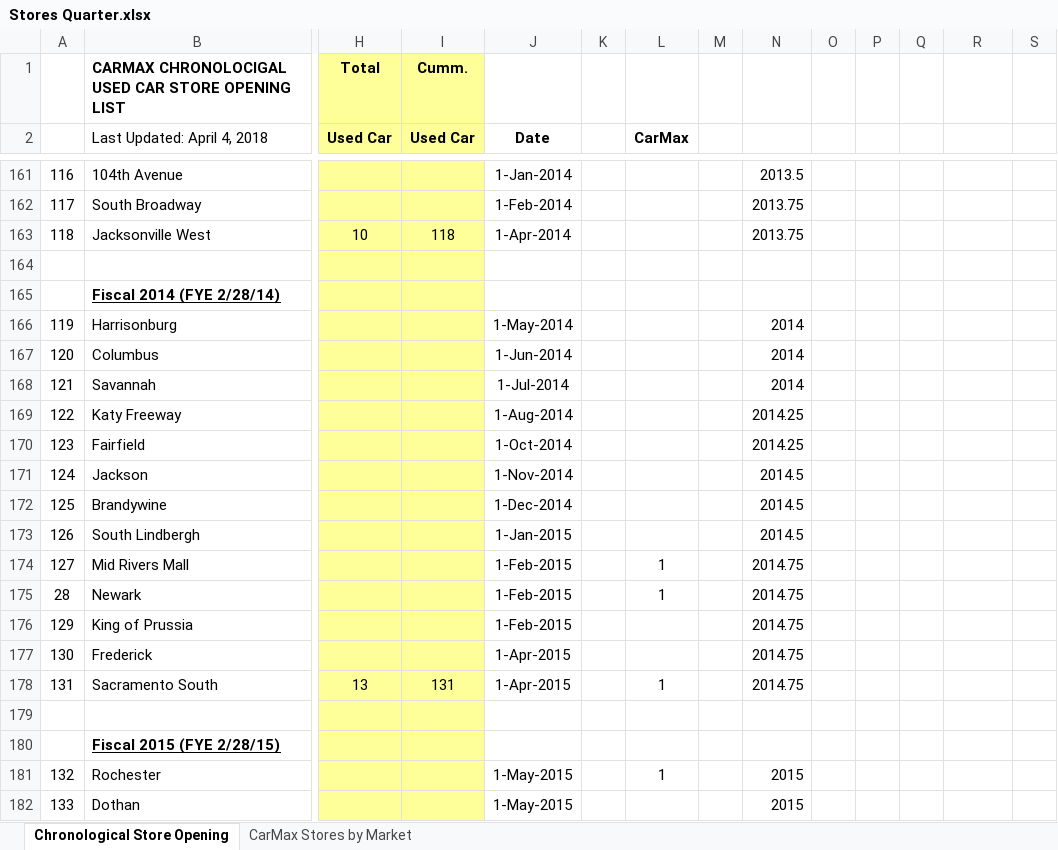
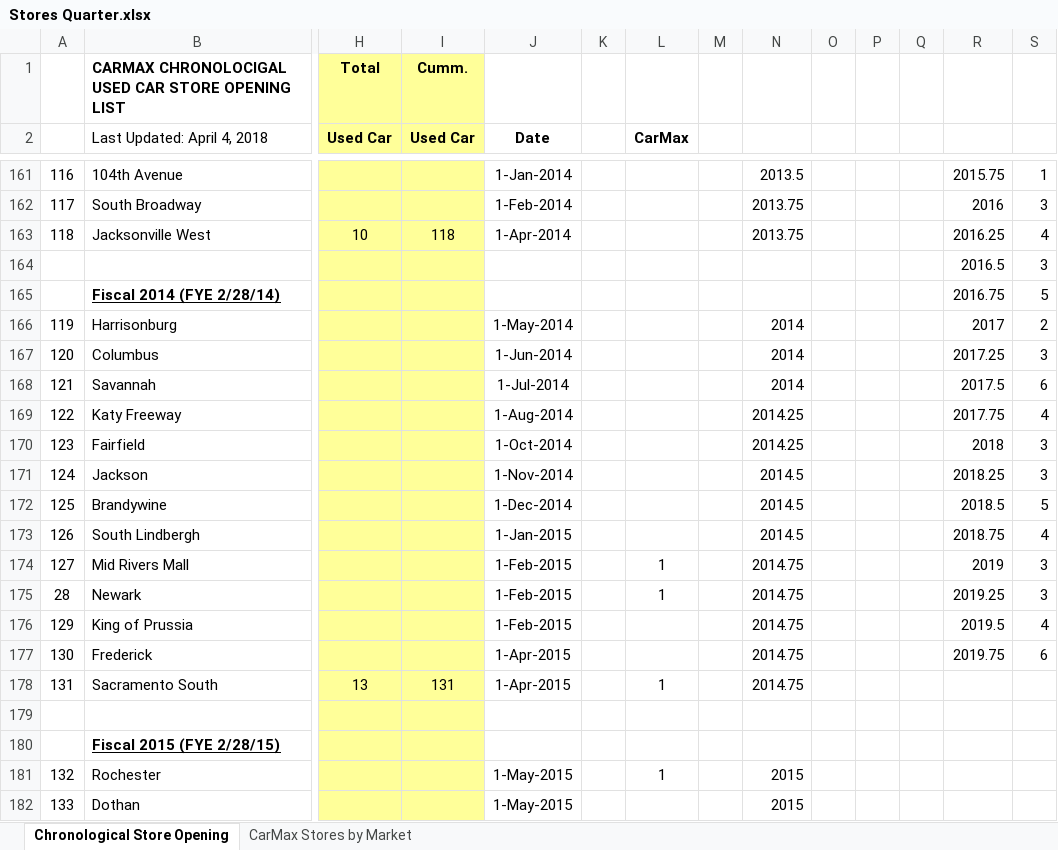
Before and after one commit to kuang/revenue-forecast-analysis, an Excel workbook: Stores Quarter.xlsx, sheet Chronological Store Opening, drawn as a sheet; only a part is shown, gaps mark what is left out; values as stored, in another font and other column widths than the file's, no borders; removed rows and columns are numbered as before the commit, all else as after; rows hold the shown columns only; the diff covers the shown part only; the diff names each change by its address in the sheet, - before the commit and + after, or states it on an @@ line.

Commit message:
reorganized store

```diff
--- a/Stores Quarter.xlsx (sheet Chronological Store Opening)
+++ b/Stores Quarter.xlsx (sheet Chronological Store Opening)
-R161: (empty)
+R161: 2015.75
-S161: (empty)
+S161: 1
-R162: (empty)
+R162: 2016
-S162: (empty)
+S162: 3
-R163: (empty)
+R163: 2016.25
-S163: (empty)
+S163: 4
-row 164: (empty)
+row 164:  |  |  |  |  |  |  |  |  |  |  |  | 2016.5 | 3
-row 165:  | Fiscal 2014 (FYE 2/28/14)
+row 165:  | Fiscal 2014 (FYE 2/28/14) |  |  |  |  |  |  |  |  |  |  | 2016.75 | 5
-R166: (empty)
+R166: 2017
-S166: (empty)
+S166: 2
-R167: (empty)
+R167: 2017.25
-S167: (empty)
+S167: 3
-R168: (empty)
+R168: 2017.5
-S168: (empty)
+S168: 6
-R169: (empty)
+R169: 2017.75
-S169: (empty)
+S169: 4
-R170: (empty)
+R170: 2018
-S170:S171: (empty)
+S170:S171: 3
-R171: (empty)
+R171: 2018.25
-R172: (empty)
+R172: 2018.5
-S172: (empty)
+S172: 5
-R173: (empty)
+R173: 2018.75
-S173: (empty)
+S173: 4
-R174: (empty)
+R174: 2019
-S174:S175: (empty)
+S174:S175: 3
-R175: (empty)
+R175: 2019.25
-R176: (empty)
+R176: 2019.5
-S176: (empty)
+S176: 4
-R177: (empty)
+R177: 2019.75
-S177: (empty)
+S177: 6
```
Also changed, not shown: 2 added rows, 2 removed rows and 34 edited cells elsewhere in this sheet.
